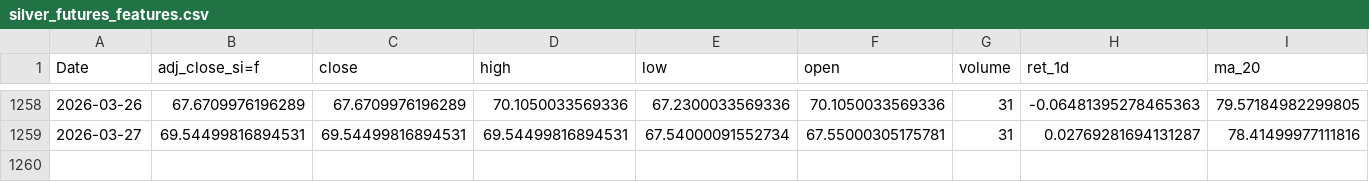
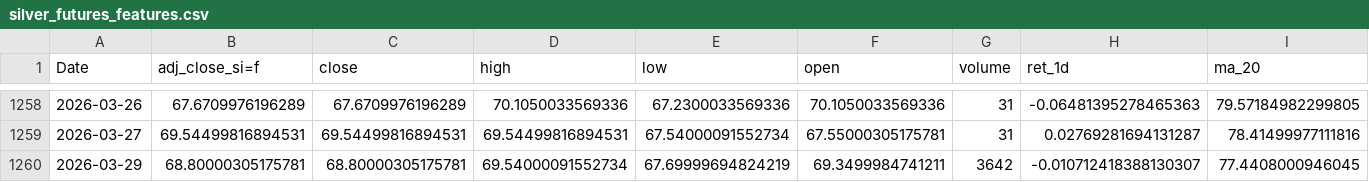
Before and after one commit to patricxie/precious-metal-premium-strategy, a CSV file: transform/data/silver_futures_features.csv, drawn as a sheet; only a part is shown, gaps mark what is left out; rows hold the shown columns only; the diff names each change by its address in the sheet, - before the commit and + after, or states it on an @@ line.

```diff
--- a/transform/data/silver_futures_features.csv
+++ b/transform/data/silver_futures_features.csv
+row 1260: 2026-03-29 | 68.80000305175781 | 68.80000305175781 | 69.54000091552734 | 67.69999694824219 | 69.3499984741211 | 3642 | -0.010712418388130307 | 77.4408000946045
```
Also changed, not shown: extract/data/gold_futures.csv, extract/data/silver_futures.csv, 3 other files.
